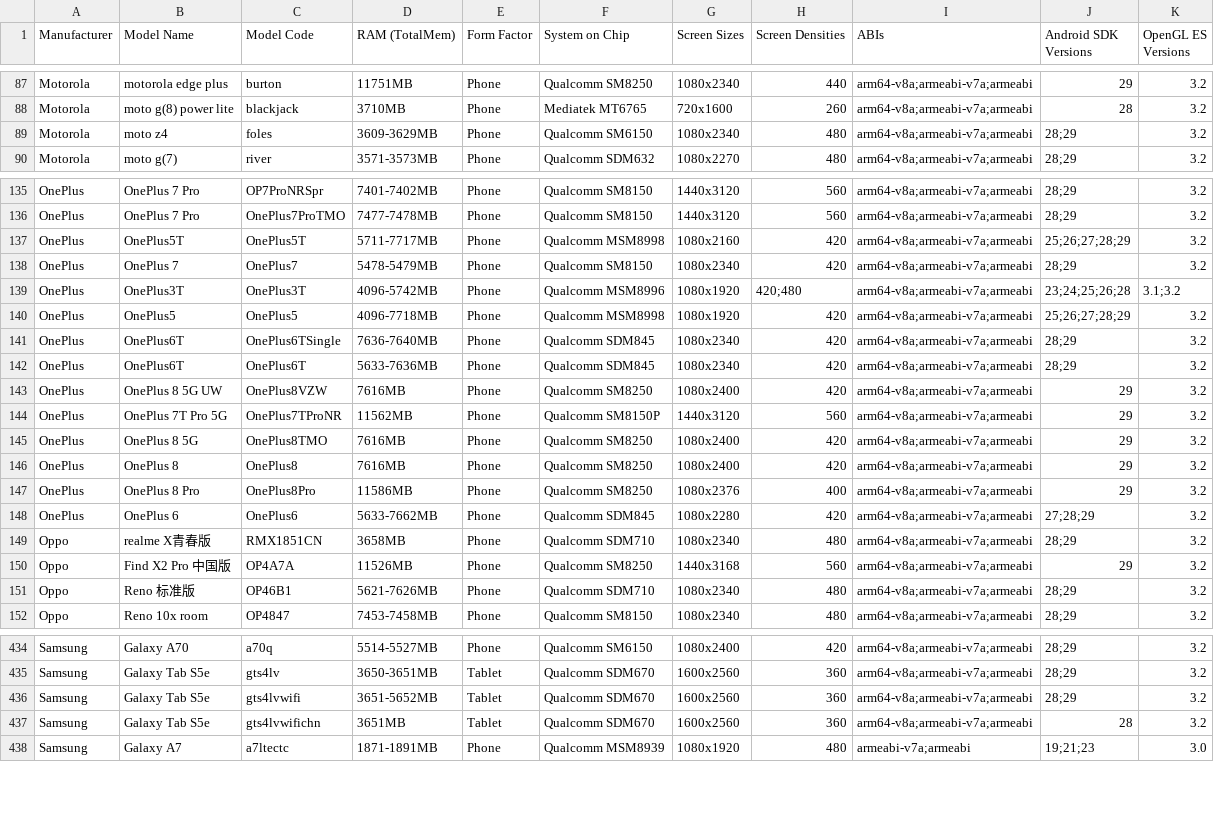
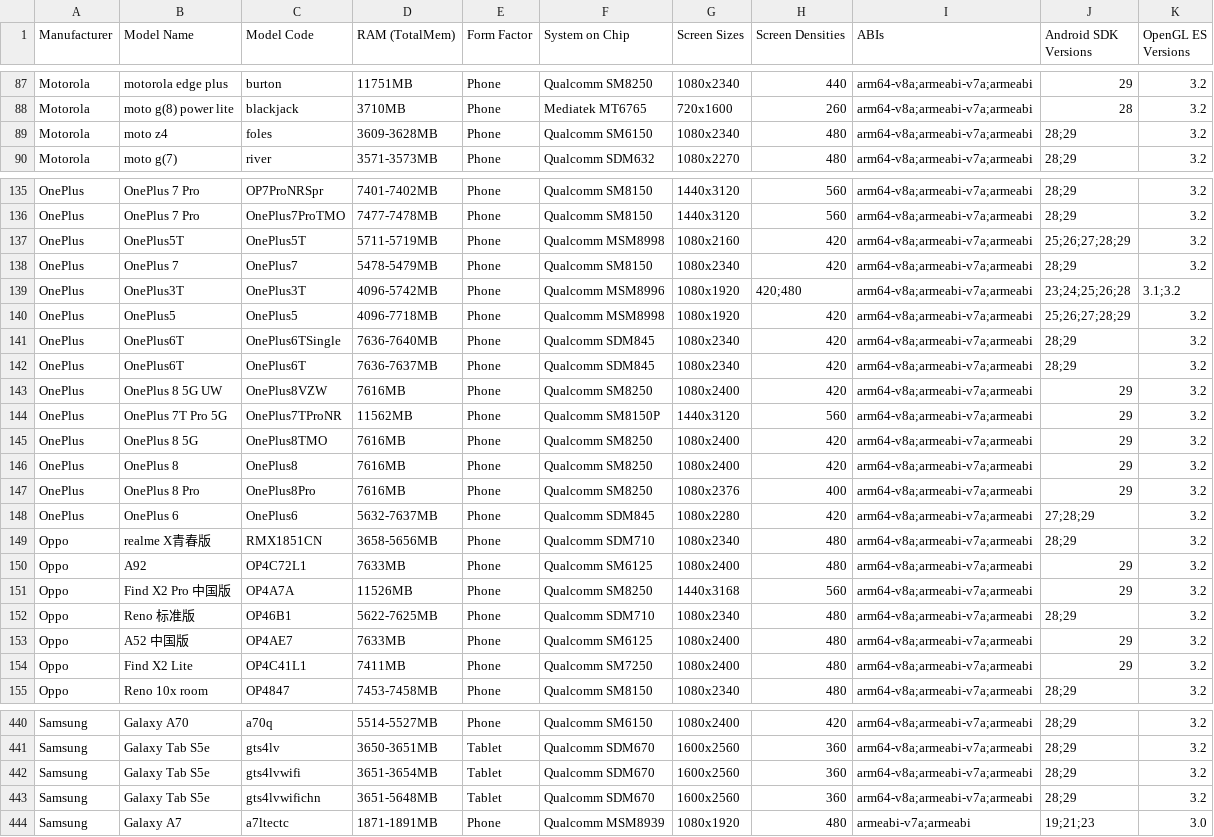
Before and after one commit to rolandsmeenk/ARCore-devices, a CSV file: arcore_devicelist.csv, drawn as a sheet; only a part is shown, gaps mark what is left out; the diff covers the shown part only.

```diff
--- a/arcore_devicelist.csv
+++ b/arcore_devicelist.csv
@@ -88,3 +88,3 @@ Motorola,motorola edge plus,burton,11751MB,Phone,Qualcomm SM8250,1080x2340,440,a
 Motorola,moto g(8) power lite,blackjack,3710MB,Phone,Mediatek MT6765,720x1600,260,arm64-v8a;armeabi-v7a;armeabi,28,3.2
-Motorola,moto z4,foles,3609-3629MB,Phone,Qualcomm SM6150,1080x2340,480,arm64-v8a;armeabi-v7a;armeabi,28;29,3.2
+Motorola,moto z4,foles,3609-3628MB,Phone,Qualcomm SM6150,1080x2340,480,arm64-v8a;armeabi-v7a;armeabi,28;29,3.2
 Motorola,moto g(7),river,3571-3573MB,Phone,Qualcomm SDM632,1080x2270,480,arm64-v8a;armeabi-v7a;armeabi,28;29,3.2
@@ -136,3 +136,3 @@ OnePlus,OnePlus 7 Pro,OP7ProNRSpr,7401-7402MB,Phone,Qualcomm SM8150,1440x3120,56
 OnePlus,OnePlus 7 Pro,OnePlus7ProTMO,7477-7478MB,Phone,Qualcomm SM8150,1440x3120,560,arm64-v8a;armeabi-v7a;armeabi,28;29,3.2
-OnePlus,OnePlus5T,OnePlus5T,5711-7717MB,Phone,Qualcomm MSM8998,1080x2160,420,arm64-v8a;armeabi-v7a;armeabi,25;26;27;28;29,3.2
+OnePlus,OnePlus5T,OnePlus5T,5711-5719MB,Phone,Qualcomm MSM8998,1080x2160,420,arm64-v8a;armeabi-v7a;armeabi,25;26;27;28;29,3.2
 OnePlus,OnePlus 7,OnePlus7,5478-5479MB,Phone,Qualcomm SM8150,1080x2340,420,arm64-v8a;armeabi-v7a;armeabi,28;29,3.2
@@ -141,3 +141,3 @@ OnePlus,OnePlus5,OnePlus5,4096-7718MB,Phone,Qualcomm MSM8998,1080x1920,420,arm64
 OnePlus,OnePlus6T,OnePlus6TSingle,7636-7640MB,Phone,Qualcomm SDM845,1080x2340,420,arm64-v8a;armeabi-v7a;armeabi,28;29,3.2
-OnePlus,OnePlus6T,OnePlus6T,5633-7636MB,Phone,Qualcomm SDM845,1080x2340,420,arm64-v8a;armeabi-v7a;armeabi,28;29,3.2
+OnePlus,OnePlus6T,OnePlus6T,7636-7637MB,Phone,Qualcomm SDM845,1080x2340,420,arm64-v8a;armeabi-v7a;armeabi,28;29,3.2
 OnePlus,OnePlus 8 5G UW,OnePlus8VZW,7616MB,Phone,Qualcomm SM8250,1080x2400,420,arm64-v8a;armeabi-v7a;armeabi,29,3.2
@@ -146,7 +146,10 @@ OnePlus,OnePlus 8 5G ,OnePlus8TMO,7616MB,Phone,Qualcomm SM8250,1080x2400,420,arm
 OnePlus,OnePlus 8,OnePlus8,7616MB,Phone,Qualcomm SM8250,1080x2400,420,arm64-v8a;armeabi-v7a;armeabi,29,3.2
-OnePlus,OnePlus 8 Pro,OnePlus8Pro,11586MB,Phone,Qualcomm SM8250,1080x2376,400,arm64-v8a;armeabi-v7a;armeabi,29,3.2
-OnePlus,OnePlus 6,OnePlus6,5633-7662MB,Phone,Qualcomm SDM845,1080x2280,420,arm64-v8a;armeabi-v7a;armeabi,27;28;29,3.2
-Oppo,realme X青春版,RMX1851CN,3658MB,Phone,Qualcomm SDM710,1080x2340,480,arm64-v8a;armeabi-v7a;armeabi,28;29,3.2
+OnePlus,OnePlus 8 Pro,OnePlus8Pro,7616MB,Phone,Qualcomm SM8250,1080x2376,400,arm64-v8a;armeabi-v7a;armeabi,29,3.2
+OnePlus,OnePlus 6,OnePlus6,5632-7637MB,Phone,Qualcomm SDM845,1080x2280,420,arm64-v8a;armeabi-v7a;armeabi,27;28;29,3.2
+Oppo,realme X青春版,RMX1851CN,3658-5656MB,Phone,Qualcomm SDM710,1080x2340,480,arm64-v8a;armeabi-v7a;armeabi,28;29,3.2
+Oppo,A92,OP4C72L1,7633MB,Phone,Qualcomm SM6125,1080x2400,480,arm64-v8a;armeabi-v7a;armeabi,29,3.2
 Oppo,Find X2 Pro 中国版,OP4A7A,11526MB,Phone,Qualcomm SM8250,1440x3168,560,arm64-v8a;armeabi-v7a;armeabi,29,3.2
-Oppo,Reno 标准版,OP46B1,5621-7626MB,Phone,Qualcomm SDM710,1080x2340,480,arm64-v8a;armeabi-v7a;armeabi,28;29,3.2
+Oppo,Reno 标准版,OP46B1,5622-7625MB,Phone,Qualcomm SDM710,1080x2340,480,arm64-v8a;armeabi-v7a;armeabi,28;29,3.2
+Oppo,A52 中国版,OP4AE7,7633MB,Phone,Qualcomm SM6125,1080x2400,480,arm64-v8a;armeabi-v7a;armeabi,29,3.2
+Oppo,Find X2 Lite,OP4C41L1,7411MB,Phone,Qualcomm SM7250,1080x2400,480,arm64-v8a;armeabi-v7a;armeabi,29,3.2
 Oppo,Reno 10x room,OP4847,7453-7458MB,Phone,Qualcomm SM8150,1080x2340,480,arm64-v8a;armeabi-v7a;armeabi,28;29,3.2
@@ -435,4 +441,4 @@ Samsung,Galaxy A70,a70q,5514-5527MB,Phone,Qualcomm SM6150,1080x2400,420,arm64-v8
 Samsung,Galaxy Tab S5e,gts4lv,3650-3651MB,Tablet,Qualcomm SDM670,1600x2560,360,arm64-v8a;armeabi-v7a;armeabi,28;29,3.2
-Samsung,Galaxy Tab S5e,gts4lvwifi,3651-5652MB,Tablet,Qualcomm SDM670,1600x2560,360,arm64-v8a;armeabi-v7a;armeabi,28;29,3.2
-Samsung,Galaxy Tab S5e,gts4lvwifichn,3651MB,Tablet,Qualcomm SDM670,1600x2560,360,arm64-v8a;armeabi-v7a;armeabi,28,3.2
+Samsung,Galaxy Tab S5e,gts4lvwifi,3651-3654MB,Tablet,Qualcomm SDM670,1600x2560,360,arm64-v8a;armeabi-v7a;armeabi,28;29,3.2
+Samsung,Galaxy Tab S5e,gts4lvwifichn,3651-5648MB,Tablet,Qualcomm SDM670,1600x2560,360,arm64-v8a;armeabi-v7a;armeabi,28;29,3.2
 Samsung,Galaxy A7,a7ltectc,1871-1891MB,Phone,Qualcomm MSM8939,1080x1920,480,armeabi-v7a;armeabi,19;21;23,3.0
```
Also changed, not shown: 7 added rows, 2 moved rows and 46 edited cells elsewhere in this file.
